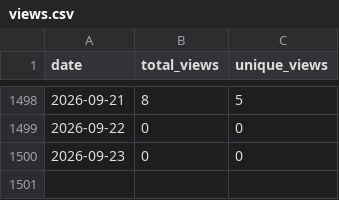
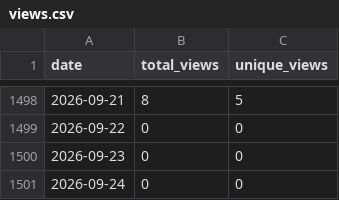
Before and after one commit to wumphlett/COMP-5660, a CSV file: .traffic/views.csv, drawn as a sheet; only a part is shown, gaps mark what is left out; the diff names each change by its address in the sheet, - before the commit and + after, or states it on an @@ line.

```diff
--- a/.traffic/views.csv
+++ b/.traffic/views.csv
+row 1501: 2026-09-24 | 0 | 0
```
Also changed, not shown: .traffic/clones.csv, 3 other files.
